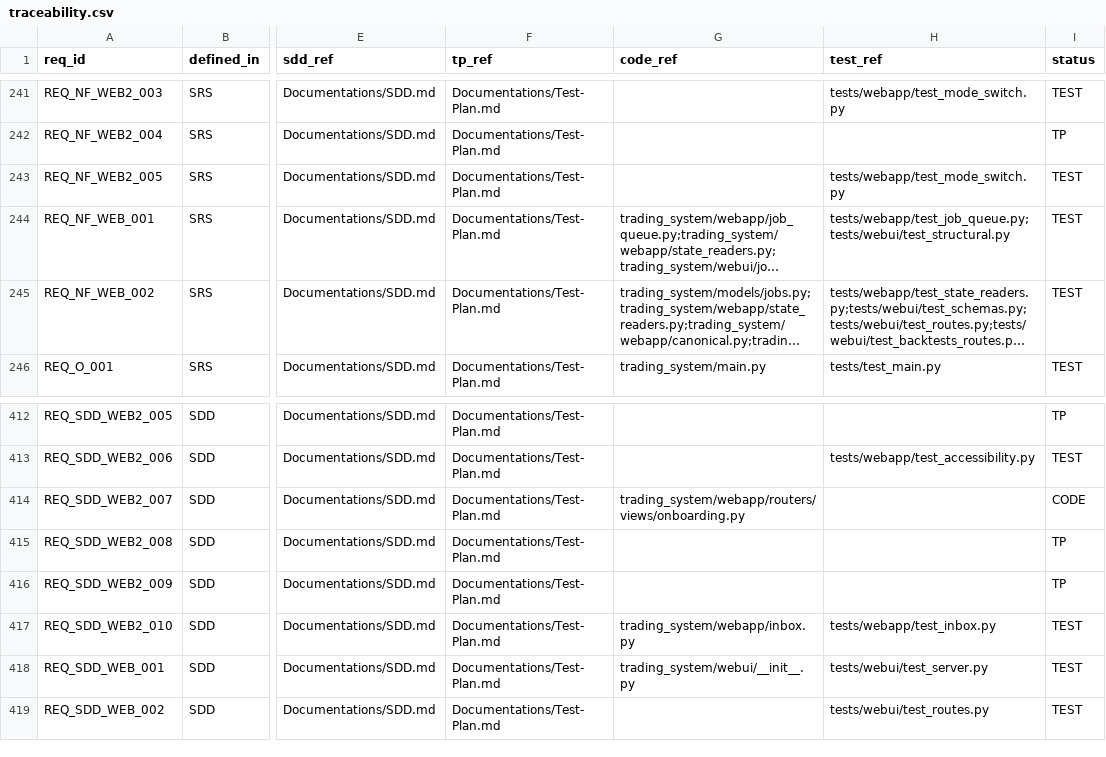
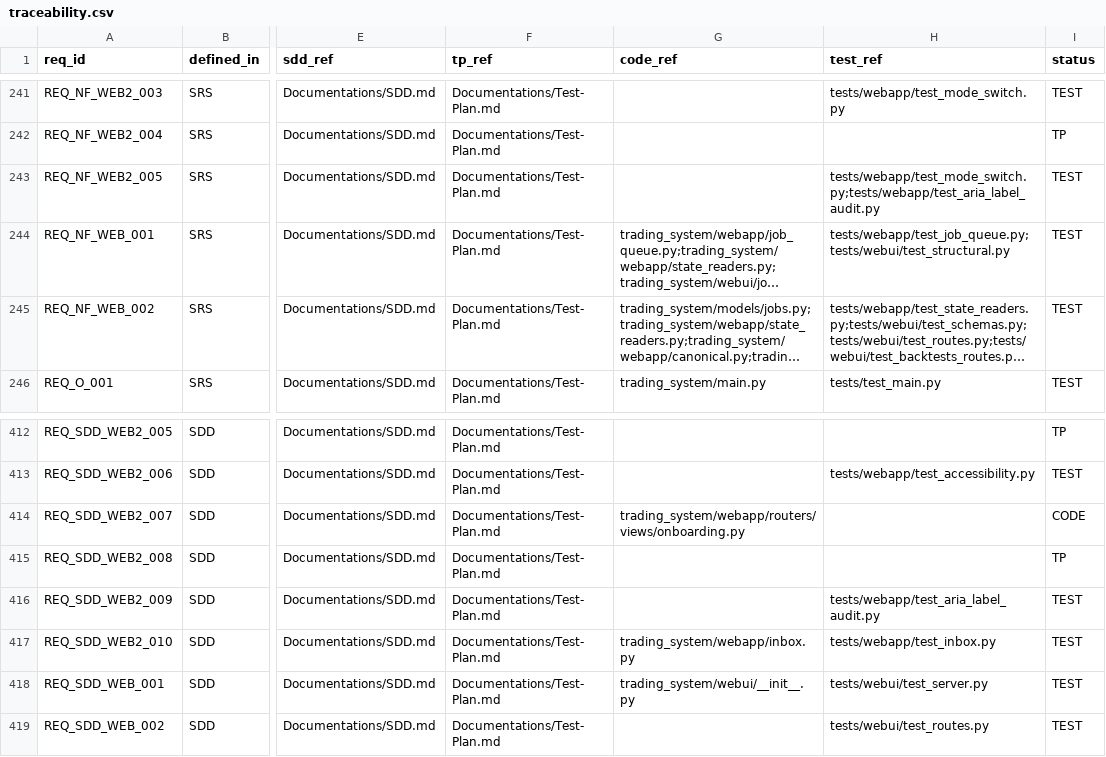
Before and after one commit to lfazio/trading-bot, a CSV file: docs/traceability.csv, drawn as a sheet; only a part is shown, gaps mark what is left out; long unchanged cells end in …; the diff names each change by its address in the sheet, - before the commit and + after, or states it on an @@ line.

```diff
--- a/docs/traceability.csv
+++ b/docs/traceability.csv
-H243 (test_ref): tests/webapp/test_mode_switch.py
+H243 (test_ref): tests/webapp/test_mode_switch.py;tests/webapp/test_aria_label_audit.py
-H416 (test_ref): (empty)
+H416 (test_ref): tests/webapp/test_aria_label_audit.py
-I416 (status): TP
+I416 (status): TEST
```
Also changed, not shown: 6 other files.
